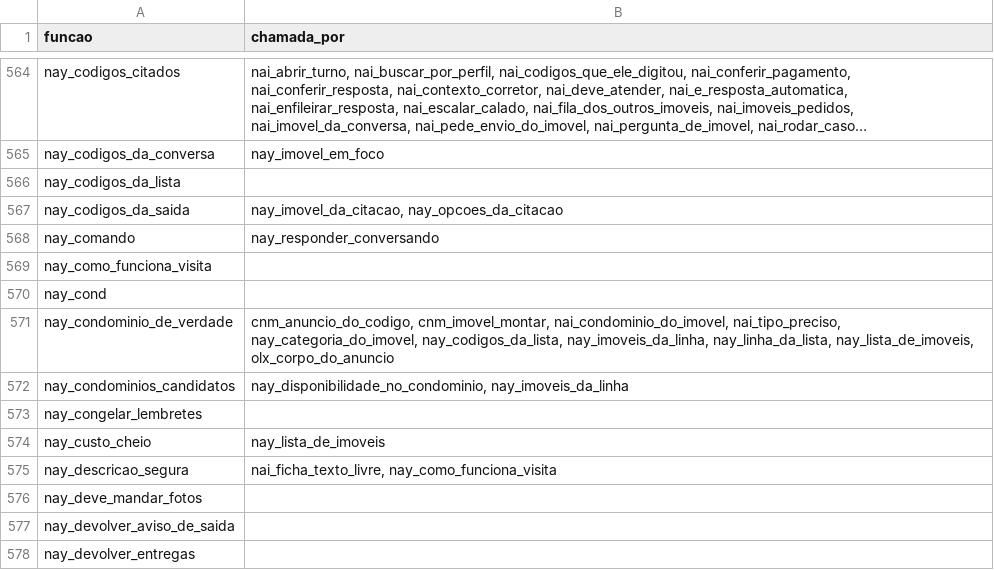
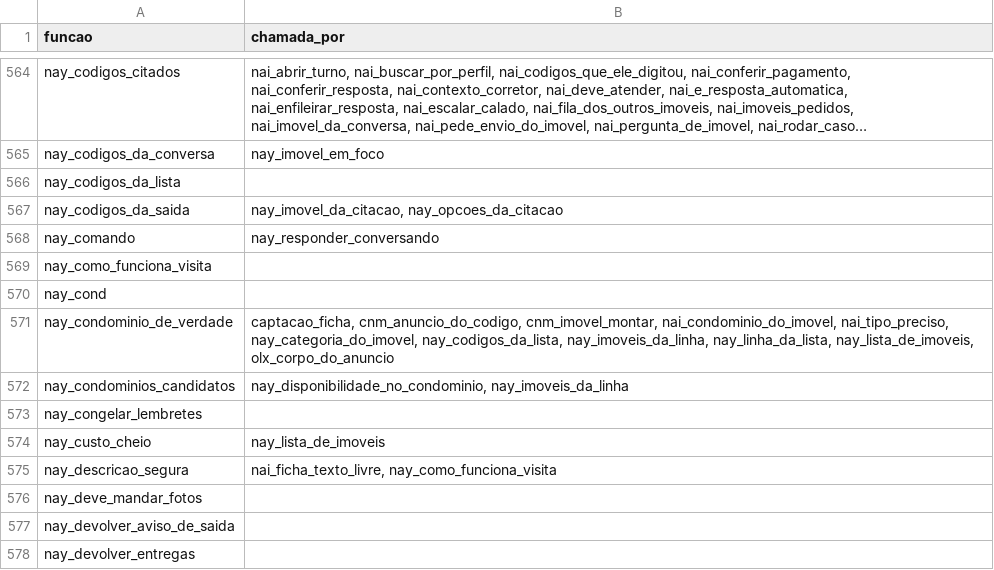
Before and after one commit to pvlservicos-collab/nayia, a TSV file: producao/quem_chama.tsv, drawn as a sheet; only a part is shown, gaps mark what is left out; long unchanged cells end in ….

```diff
--- a/producao/quem_chama.tsv
+++ b/producao/quem_chama.tsv
@@ -570,3 +570,3 @@ nay_como_funciona_visita
 nay_cond	
-nay_condominio_de_verdade	cnm_anuncio_do_codigo, cnm_imovel_montar, nai_condominio_do_imovel, nai_tipo_preciso, nay_categoria_do_imovel, nay_codigos_da_lista, nay_imoveis_da_linha, nay_linha_da_lista, nay_lista_de_imoveis, olx_corpo_do_anuncio
+nay_condominio_de_verdade	captacao_ficha, cnm_anuncio_do_codigo, cnm_imovel_montar, nai_condominio_do_imovel, nai_tipo_preciso, nay_categoria_do_imovel, nay_codigos_da_lista, nay_imoveis_da_linha, nay_linha_da_lista, nay_lista_de_imoveis, olx_corpo_do_anuncio
 nay_condominios_candidatos	nay_disponibilidade_no_condominio, nay_imoveis_da_linha
```
Also changed, not shown: producao/nai_config.tsv, 16 other files.
